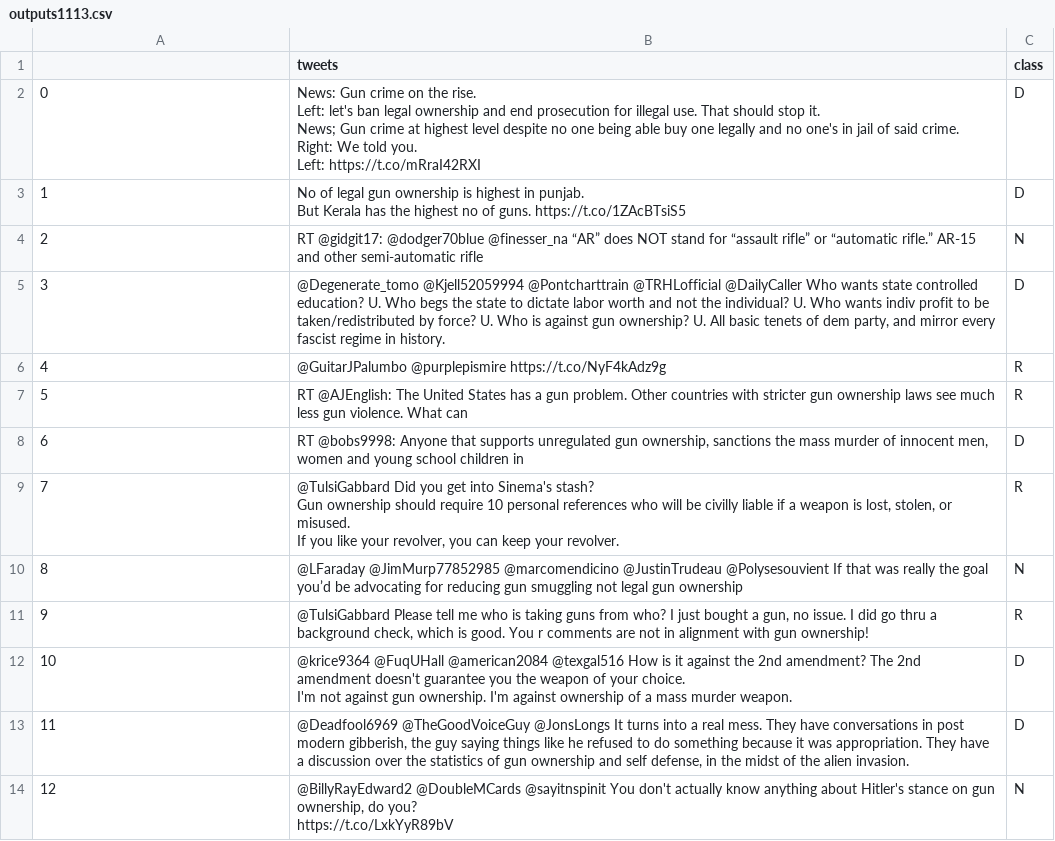
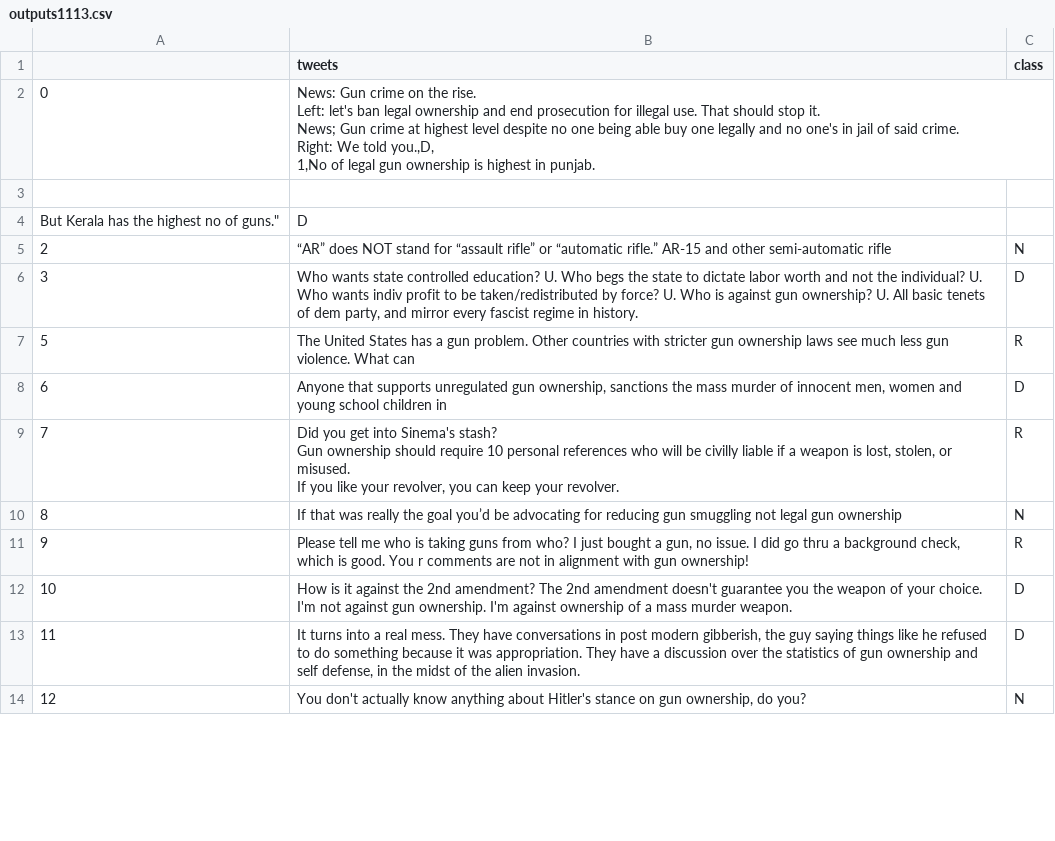
Before and after one commit to Jep4/BERT-Political-tweet-analysis, a CSV file: outputs1113.csv, drawn as a sheet; only a part is shown; the diff covers the shown part only.

Commit message:
data cleaning

```diff
--- a/outputs1113.csv
+++ b/outputs1113.csv
@@ -1,31 +1,27 @@
 ,tweets,class,
-0,"News: Gun crime on the rise.
-
-Left: let's ban legal ownership and end prosecution for illegal use. That should stop it.
-
-News; Gun crime at highest level despite no one being able buy one legally and no one's in jail of said crime.
-
-Right: We told you.
-
-Left: https://t.co/mRraI42RXI",D,
-1,"No of legal gun ownership is highest in punjab.
-
-But Kerala has the highest no of guns. https://t.co/1ZAcBTsiS5",D,
-2,RT @gidgit17: @dodger70blue @finesser_na “AR” does NOT stand for “assault rifle” or “automatic rifle.” AR-15 and other semi-automatic rifle,N,
-3,"@Degenerate_tomo @Kjell52059994 @Pontcharttrain @TRHLofficial @DailyCaller Who wants state controlled education? U. Who begs the state to dictate labor worth and not the individual? U. Who wants indiv profit to be taken/redistributed by force? U. Who is against gun ownership? U. All basic tenets of dem party, and mirror every fascist regime in history.",D,
-4,@GuitarJPalumbo @purplepismire https://t.co/NyF4kAdz9g,R,
-5,"RT @AJEnglish: The United States has a gun problem. Other countries with stricter gun ownership laws see much less gun violence. What can",R,
-6,"RT @bobs9998: Anyone that supports unregulated gun ownership, sanctions the mass murder of innocent men, women and young school children in",D,
-7,"@TulsiGabbard Did you get into Sinema's stash?
-
-Gun ownership should require 10 personal references who will be civilly liable if a weapon is lost, stolen, or misused.
-
-If you like your revolver, you can keep your revolver.",R,
-8,@LFaraday @JimMurp77852985 @marcomendicino @JustinTrudeau @Polysesouvient If that was really the goal you’d be advocating for reducing gun smuggling not legal gun ownership,N,
-9,"@TulsiGabbard Please tell me who is taking guns from who? I  just bought a gun, no issue. I did go thru a background check, which is good. You r comments are not in alignment with gun ownership!",R,
-10,"@krice9364 @FuqUHall @american2084 @texgal516 How is it against the 2nd amendment?  The 2nd amendment doesn't guarantee you the weapon of  your choice.
-I'm not against gun ownership.  I'm against ownership of a mass murder weapon.",D,
-11,"@Deadfool6969 @TheGoodVoiceGuy @JonsLongs It turns into a real mess. They have conversations in post modern gibberish, the guy saying things like he refused to do something because it was appropriation. They have a discussion over the statistics of gun ownership and self defense, in the midst of the alien invasion.",D,
-12,"@BillyRayEdward2 @DoubleMCards @sayitnspinit You don't actually know anything about Hitler's stance on gun ownership, do you?
-
-https://t.co/LxkYyR89bV",N,
+0,"News: Gun crime on the rise.
+
+Left: let's ban legal ownership and end prosecution for illegal use. That should stop it.
+
+News; Gun crime at highest level despite no one being able buy one legally and no one's in jail of said crime.
+
+Right: We told you.,D,
+
+1,"No of legal gun ownership is highest in punjab.
+
+But Kerala has the highest no of guns.",D,
+2,“AR” does NOT stand for “assault rifle” or “automatic rifle.” AR-15 and other semi-automatic rifle,N,
+3,"Who wants state controlled education? U. Who begs the state to dictate labor worth and not the individual? U. Who wants indiv profit to be taken/redistributed by force? U. Who is against gun ownership? U. All basic tenets of dem party, and mirror every fascist regime in history.",D,
+5,"The United States has a gun problem. Other countries with stricter gun ownership laws see much less gun violence. What can",R,
+6,"Anyone that supports unregulated gun ownership, sanctions the mass murder of innocent men, women and young school children in",D,
+7,"Did you get into Sinema's stash?
+
+Gun ownership should require 10 personal references who will be civilly liable if a weapon is lost, stolen, or misused.
+
+If you like your revolver, you can keep your revolver.",R,
+8,If that was really the goal you’d be advocating for reducing gun smuggling not legal gun ownership,N,
+9,"Please tell me who is taking guns from who? I  just bought a gun, no issue. I did go thru a background check, which is good. You r comments are not in alignment with gun ownership!",R,
+10,"How is it against the 2nd amendment?  The 2nd amendment doesn't guarantee you the weapon of  your choice.
+I'm not against gun ownership.  I'm against ownership of a mass murder weapon.",D,
+11,"It turns into a real mess. They have conversations in post modern gibberish, the guy saying things like he refused to do something because it was appropriation. They have a discussion over the statistics of gun ownership and self defense, in the midst of the alien invasion.",D,
+12,"You don't actually know anything about Hitler's stance on gun ownership, do you?",N,
```
Also changed, not shown: 83 edited cells elsewhere in this file, outputs1114_1130.csv.
